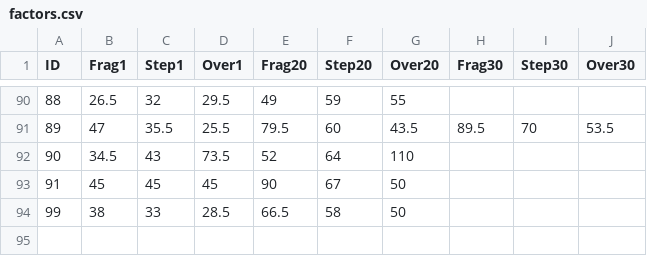
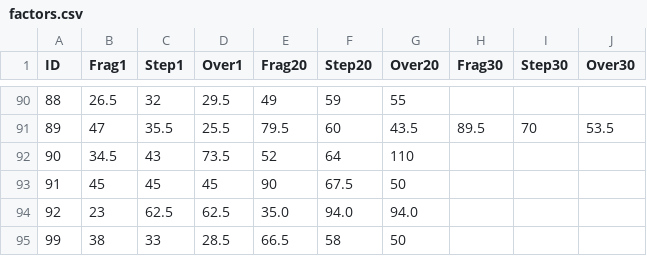
Before and after one commit to DarrenDanielDay/arcaea-toolbelt-data, a CSV file: scripts/factors.csv, drawn as a sheet; only a part is shown, gaps mark what is left out.

```diff
--- a/scripts/factors.csv
+++ b/scripts/factors.csv
@@ -92,3 +92,4 @@
 90,34.5,43,73.5,52,64,110,,,,
-91,45,45,45,90,67,50,,,,
+91,45,45,45,90,67.5,50,,,,
+92,23,62.5,62.5,35.0,94.0,94.0,,,,
 99,38,33,28.5,66.5,58,50,,,,
```
Also changed, not shown: 16 other files.
